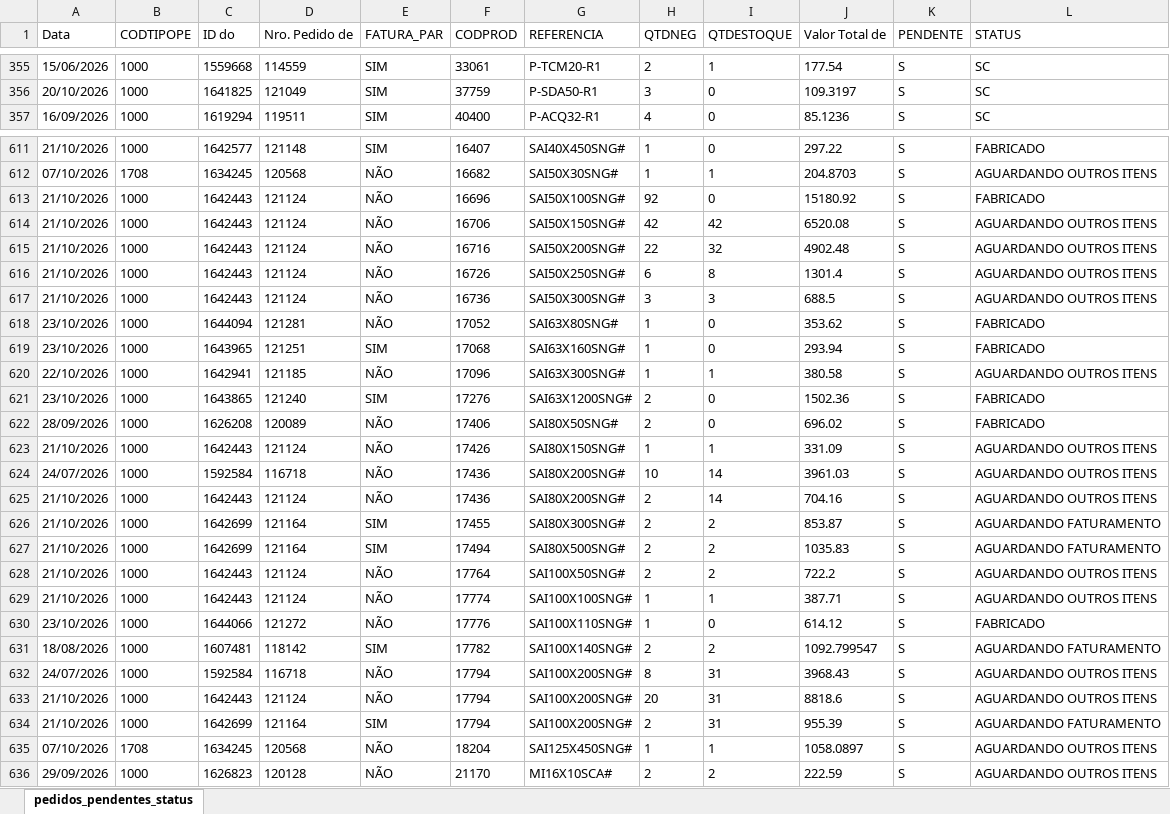
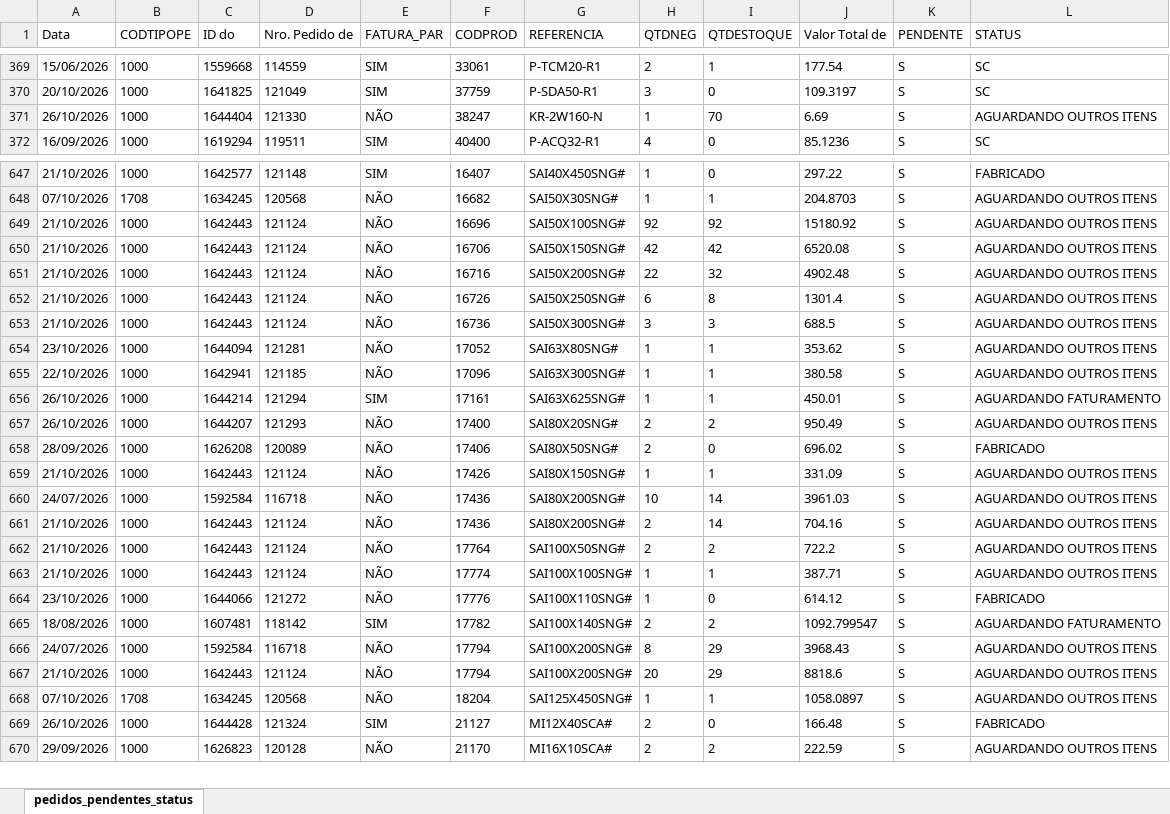
Before and after one commit to ghpcimp-wq/itens-pendentes, an Excel workbook: data/PEDIDOS_PENDENTES.xlsx, sheet pedidos_pendentes_status, drawn as a sheet; only a part is shown, gaps mark what is left out; values as stored, in another font and other column widths than the file's, no borders; charts and pictures not drawn; removed rows and columns are numbered as before the commit, all else as after; the diff covers the shown part only; the diff names each change by its address in the sheet, - before the commit and + after, or states it on an @@ line.

Commit message:
Atualiza pedidos pendentes 27/10/2026 22:01

```diff
--- a/data/PEDIDOS_PENDENTES.xlsx (sheet pedidos_pendentes_status)
+++ b/data/PEDIDOS_PENDENTES.xlsx (sheet pedidos_pendentes_status)
+row 371: 26/10/2026 | 1000 | 1644404 | 121330 | NÃO | 38247 | KR-2W160-N | 1 | 70 | 6.69 | S | AGUARDANDO OUTROS ITENS
-I649 (QTDESTOQUE): 0
+I649 (QTDESTOQUE): 92
-L649 (STATUS): FABRICADO
+L649 (STATUS): AGUARDANDO OUTROS ITENS
-I654 (QTDESTOQUE): 0
+I654 (QTDESTOQUE): 1
-L654 (STATUS): FABRICADO
+L654 (STATUS): AGUARDANDO OUTROS ITENS
-row 619: 23/10/2026 | 1000 | 1643965 | 121251 | SIM | 17068 | SAI63X160SNG# | 1 | 0 | 293.94 | S | FABRICADO
-row 621: 23/10/2026 | 1000 | 1643865 | 121240 | SIM | 17276 | SAI63X1200SNG# | 2 | 0 | 1502.36 | S | FABRICADO
+row 656: 26/10/2026 | 1000 | 1644214 | 121294 | SIM | 17161 | SAI63X625SNG# | 1 | 1 | 450.01 | S | AGUARDANDO FATURAMENTO
+row 657: 26/10/2026 | 1000 | 1644207 | 121293 | NÃO | 17400 | SAI80X20SNG# | 2 | 2 | 950.49 | S | AGUARDANDO OUTROS ITENS
-row 626: 21/10/2026 | 1000 | 1642699 | 121164 | SIM | 17455 | SAI80X300SNG# | 2 | 2 | 853.87 | S | AGUARDANDO FATURAMENTO
-row 627: 21/10/2026 | 1000 | 1642699 | 121164 | SIM | 17494 | SAI80X500SNG# | 2 | 2 | 1035.83 | S | AGUARDANDO FATURAMENTO
-I666:I667 (QTDESTOQUE): 31
+I666:I667 (QTDESTOQUE): 29
-row 634: 21/10/2026 | 1000 | 1642699 | 121164 | SIM | 17794 | SAI100X200SNG# | 2 | 31 | 955.39 | S | AGUARDANDO FATURAMENTO
+row 669: 26/10/2026 | 1000 | 1644428 | 121324 | SIM | 21127 | MI12X40SCA# | 2 | 0 | 166.48 | S | FABRICADO
```
Also changed, not shown: 77 added rows, 38 removed rows and 218 edited cells elsewhere in this sheet.
